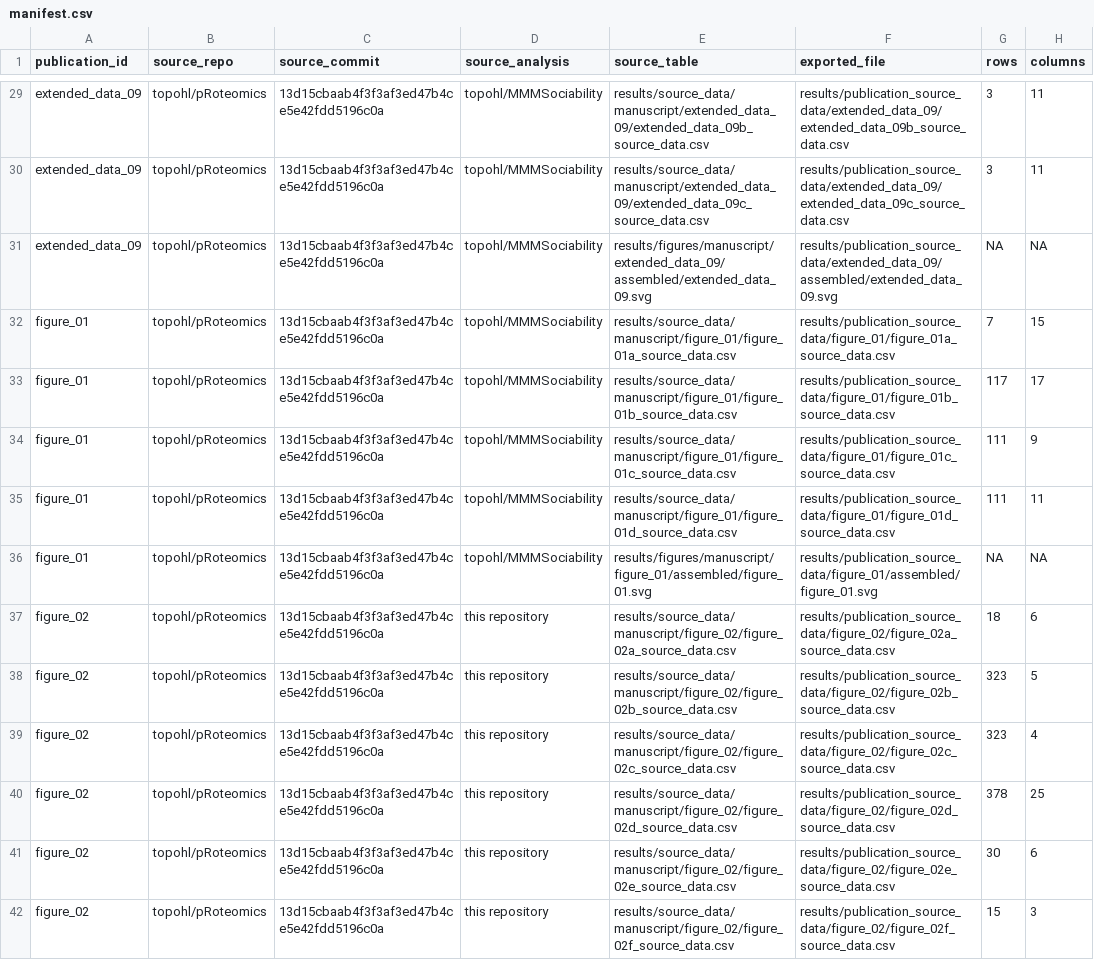
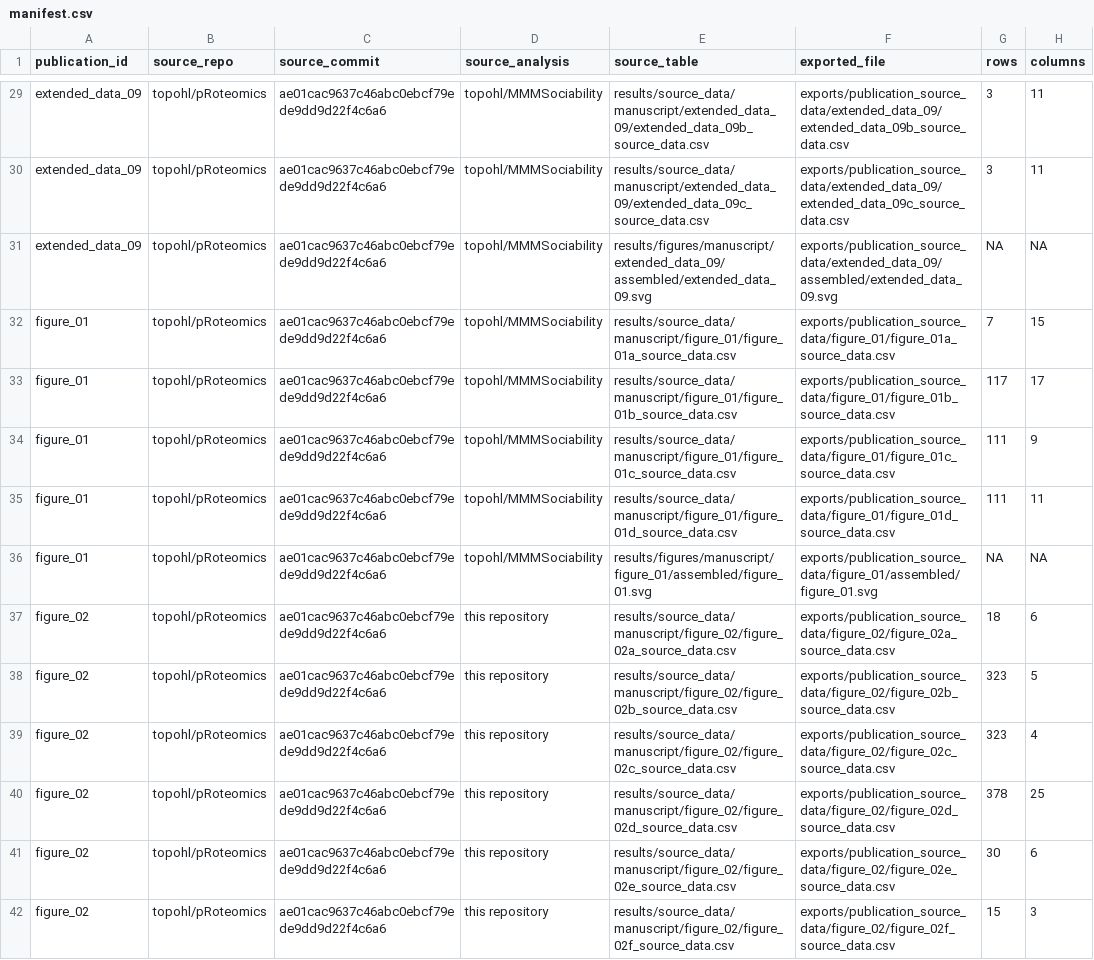
Before and after one commit to topohl/pRoteomics, a CSV file: exports/publication_source_data/manifest.csv, drawn as a sheet; only a part is shown, gaps mark what is left out; the diff covers the shown part only; the diff names each change by its address in the sheet, - before the commit and + after, or states it on an @@ line.

Commit message:
Stamp the export manifest at the commit that contains its producers
tools/export_publication_source_data.R records source_commit as HEAD at export
time. The bundle had been generated before the display-selection scripts were
committed, so every row carried c9368b9 - a real ancestor, but one in which
build_display_selection_inventories.R does not exist. A reader checking out
that commit could not reproduce the export it claims to come from.

Re-exported at ae01cac, which does contain the producers. All 60 rows now carry
that commit and every exported file still hashes as recorded. No table content
changed; this is a provenance correction only.

```diff
--- a/exports/publication_source_data/manifest.csv
+++ b/exports/publication_source_data/manifest.csv
-C29:C42 (source_commit): 13d15cbaab4f3f3af3ed47b4ce5e42fdd5196c0a
+C29:C42 (source_commit): ae01cac9637c46abc0ebcf79ede9dd9d22f4c6a6
-F29 (exported_file): results/publication_source_data/extended_data_09/extended_data_09b_source_data.csv
+F29 (exported_file): exports/publication_source_data/extended_data_09/extended_data_09b_source_data.csv
-F30 (exported_file): results/publication_source_data/extended_data_09/extended_data_09c_source_data.csv
+F30 (exported_file): exports/publication_source_data/extended_data_09/extended_data_09c_source_data.csv
-F31 (exported_file): results/publication_source_data/extended_data_09/assembled/extended_data_09.svg
+F31 (exported_file): exports/publication_source_data/extended_data_09/assembled/extended_data_09.svg
-F32 (exported_file): results/publication_source_data/figure_01/figure_01a_source_data.csv
+F32 (exported_file): exports/publication_source_data/figure_01/figure_01a_source_data.csv
-F33 (exported_file): results/publication_source_data/figure_01/figure_01b_source_data.csv
+F33 (exported_file): exports/publication_source_data/figure_01/figure_01b_source_data.csv
-F34 (exported_file): results/publication_source_data/figure_01/figure_01c_source_data.csv
+F34 (exported_file): exports/publication_source_data/figure_01/figure_01c_source_data.csv
-F35 (exported_file): results/publication_source_data/figure_01/figure_01d_source_data.csv
+F35 (exported_file): exports/publication_source_data/figure_01/figure_01d_source_data.csv
-F36 (exported_file): results/publication_source_data/figure_01/assembled/figure_01.svg
+F36 (exported_file): exports/publication_source_data/figure_01/assembled/figure_01.svg
-F37 (exported_file): results/publication_source_data/figure_02/figure_02a_source_data.csv
+F37 (exported_file): exports/publication_source_data/figure_02/figure_02a_source_data.csv
-F38 (exported_file): results/publication_source_data/figure_02/figure_02b_source_data.csv
+F38 (exported_file): exports/publication_source_data/figure_02/figure_02b_source_data.csv
-F39 (exported_file): results/publication_source_data/figure_02/figure_02c_source_data.csv
+F39 (exported_file): exports/publication_source_data/figure_02/figure_02c_source_data.csv
-F40 (exported_file): results/publication_source_data/figure_02/figure_02d_source_data.csv
+F40 (exported_file): exports/publication_source_data/figure_02/figure_02d_source_data.csv
-F41 (exported_file): results/publication_source_data/figure_02/figure_02e_source_data.csv
+F41 (exported_file): exports/publication_source_data/figure_02/figure_02e_source_data.csv
-F42 (exported_file): results/publication_source_data/figure_02/figure_02f_source_data.csv
+F42 (exported_file): exports/publication_source_data/figure_02/figure_02f_source_data.csv
```
Also changed, not shown: 6 added rows and 80 edited cells elsewhere in this file.
